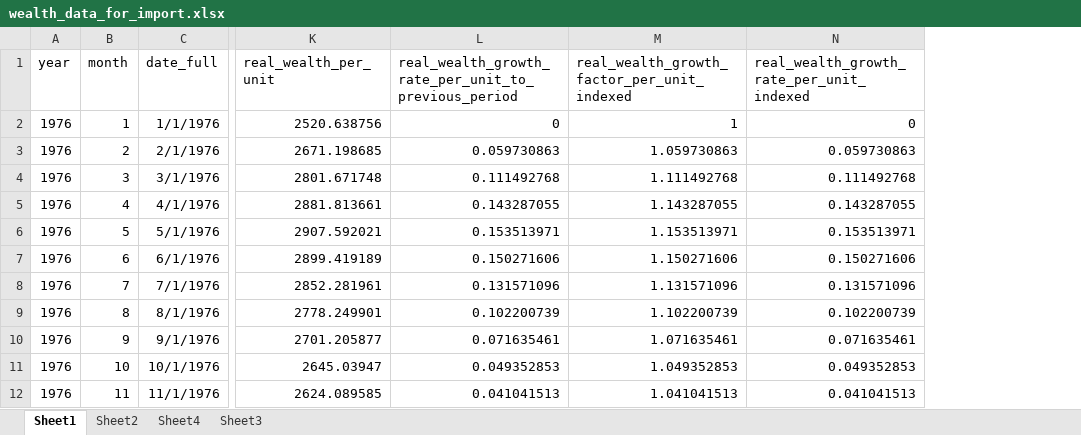
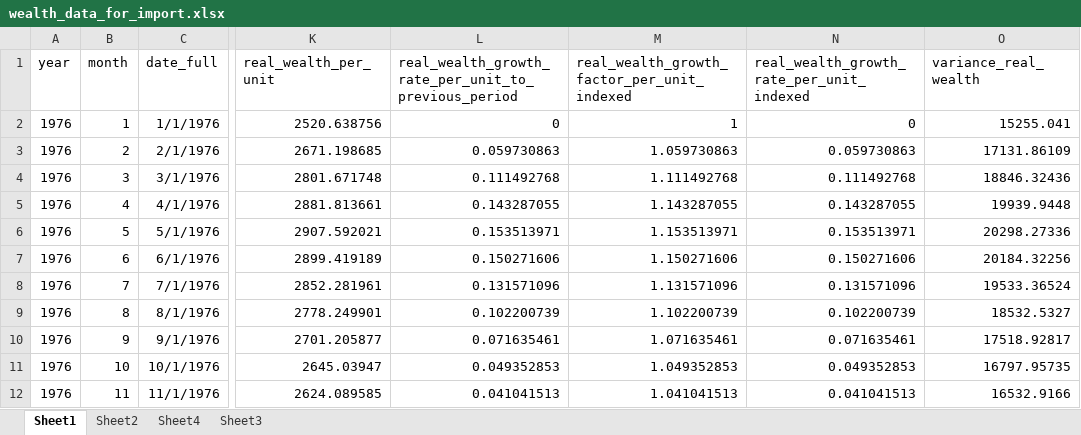
Before and after one commit to yannickoswald/real_time_ineq_abm, an Excel workbook: data/wealth_data_for_import.xlsx, sheet Sheet1, drawn as a sheet; only a part is shown, gaps mark what is left out; values as stored, in another font and other column widths than the file's, no borders; the diff names each change by its address in the sheet, - before the commit and + after, or states it on an @@ line.

Commit message:
again changes to data and plots

```diff
--- a/data/wealth_data_for_import.xlsx (sheet Sheet1)
+++ b/data/wealth_data_for_import.xlsx (sheet Sheet1)
+column O (variance_real_wealth), rows 2-12: 15255.041 | 17131.86109 | 18846.32436 | 19939.9448 | 20298.27336 | 20184.32256 | 19533.36524 | 18532.5327 | 17518.92817 | 16797.95735 | 16532.9166
```
Also changed, not shown: 7 other files.
